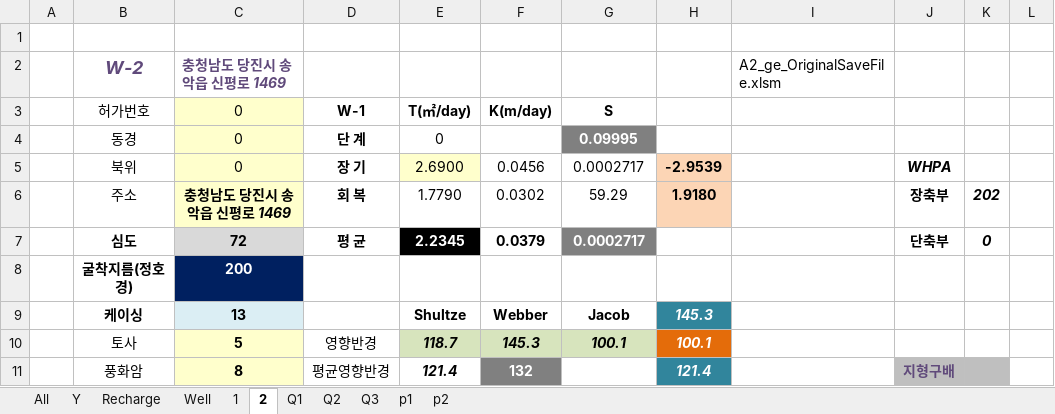
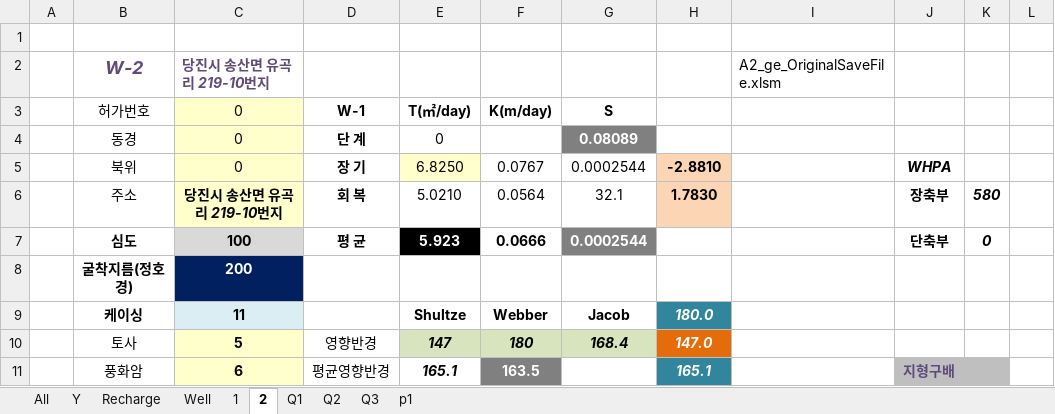
Before and after one commit to ihanseol/02_Excel2, an Excel workbook: 01_Acquifer Pumping Test/03_기본관정데이타/B3_기본관정 데이타 지열공 - 30공 , 2024-07-09 - 02.xlsm, sheet 2, drawn as a sheet; only a part is shown; values as stored, in another font and other column widths than the file's, no borders; charts and pictures not drawn; the diff covers the shown part only; the diff names each change by its address in the sheet, - before the commit and + after, or states it on an @@ line.

```diff
--- a/01_Acquifer Pumping Test/03_기본관정데이타/B3_기본관정 데이타 지열공 - 30공 , 2024-07-09 - 02.xlsm (sheet 2)
+++ b/01_Acquifer Pumping Test/03_기본관정데이타/B3_기본관정 데이타 지열공 - 30공 , 2024-07-09 - 02.xlsm (sheet 2)
-sheet tab: p2
-C2 (0): 충청남도 당진시 송악읍 신평로 1469
+C2 (0): 당진시 송산면 유곡리 219-10번지
-G4 (S): 0.09995
+G4 (S): 0.08089
-E5 (T(㎡/day)): 2.6900
+E5 (T(㎡/day)): 6.8250
-F5 (K(m/day)): 0.0456
+F5 (K(m/day)): 0.0767
-G5 (S): 0.0002717
+G5 (S): 0.0002544
-H5: -2.9539
+H5: -2.8810
-C6 (0): 충청남도 당진시 송악읍 신평로 1469
+C6 (0): 당진시 송산면 유곡리 219-10번지
-E6 (T(㎡/day)): 1.7790
+E6 (T(㎡/day)): 5.0210
-F6 (K(m/day)): 0.0302
+F6 (K(m/day)): 0.0564
-G6 (S): 59.29
+G6 (S): 32.1
-H6: 1.9180
+H6: 1.7830
-K6: 202
+K6: 580
-C7 (0): 72
+C7 (0): 100
-E7 (T(㎡/day)): 2.2345
+E7 (T(㎡/day)): 5.923
-F7 (K(m/day)): 0.0379
+F7 (K(m/day)): 0.0666
-G7 (S): 0.0002717
+G7 (S): 0.0002544
-C9 (0): 13
+C9 (0): 11
-H9: 145.3
+H9: 180.0
-E10 (T(㎡/day)): 118.7
+E10 (T(㎡/day)): 147
-F10 (K(m/day)): 145.3
+F10 (K(m/day)): 180
-G10 (S): 100.1
+G10 (S): 168.4
-H10: 100.1
+H10: 147.0
-C11 (0): 8
+C11 (0): 6
-E11 (T(㎡/day)): 121.4
+E11 (T(㎡/day)): 165.1
-F11 (K(m/day)): 132
+F11 (K(m/day)): 163.5
-H11: 121.4
+H11: 165.1
```
Also changed, not shown: 40 edited cells and cell formats elsewhere in this sheet, sheet p1, sheet 1, sheet Well, sheet Recharge, charts or pictures, 7 other files.
